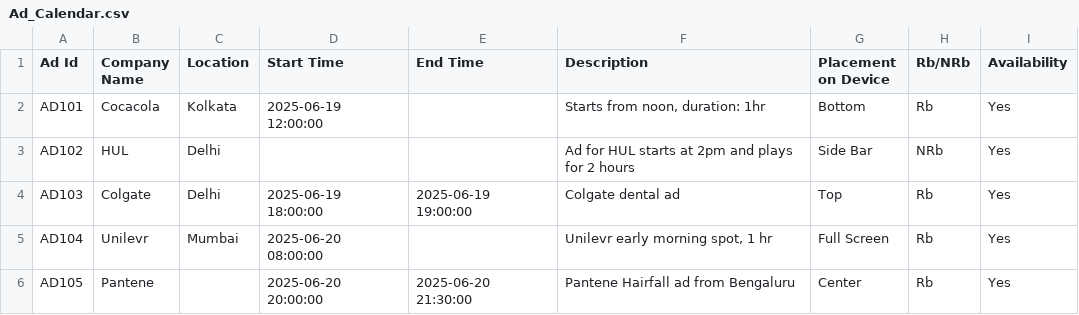
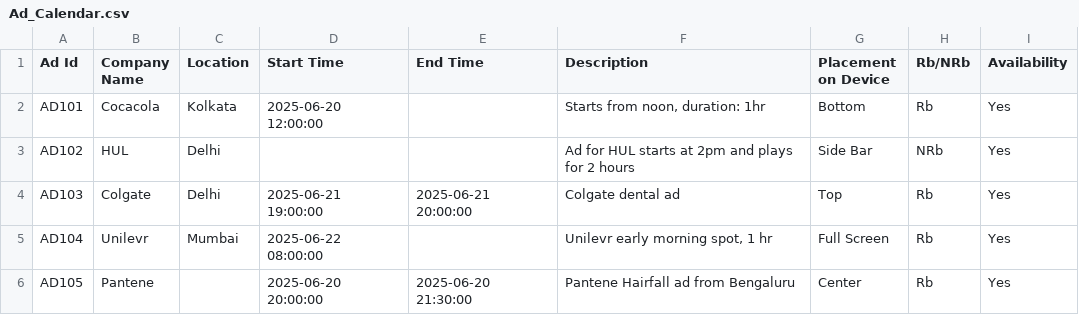
Before and after one commit to Tejaskumar333samsung/Afica, a CSV file: data/Ad_Calendar.csv, drawn as a sheet.

```diff
--- a/data/Ad_Calendar.csv
+++ b/data/Ad_Calendar.csv
@@ -1,6 +1,6 @@
 Ad Id,Company Name,Location,Start Time,End Time,Description,Placement on Device,Rb/NRb,Availability
-AD101,Cocacola,Kolkata,2025-06-19 12:00:00,,"Starts from noon, duration: 1hr",Bottom,Rb,Yes
+AD101,Cocacola,Kolkata,2025-06-20 12:00:00,,"Starts from noon, duration: 1hr",Bottom,Rb,Yes
 AD102,HUL,Delhi,,,"Ad for HUL starts at 2pm and plays for 2 hours",Side Bar,NRb,Yes
-AD103,Colgate,Delhi,2025-06-19 18:00:00,2025-06-19 19:00:00,Colgate dental ad,Top,Rb,Yes
-AD104,Unilevr,Mumbai,2025-06-20 08:00:00,,"Unilevr early morning spot, 1 hr",Full Screen,Rb,Yes
+AD103,Colgate,Delhi,2025-06-21 19:00:00,2025-06-21 20:00:00,Colgate dental ad,Top,Rb,Yes
+AD104,Unilevr,Mumbai,2025-06-22 08:00:00,,"Unilevr early morning spot, 1 hr",Full Screen,Rb,Yes
 AD105,Pantene,,2025-06-20 20:00:00,2025-06-20 21:30:00,"Pantene Hairfall ad from Bengaluru",Center,Rb,Yes
```
Also changed, not shown: 8 other files.
